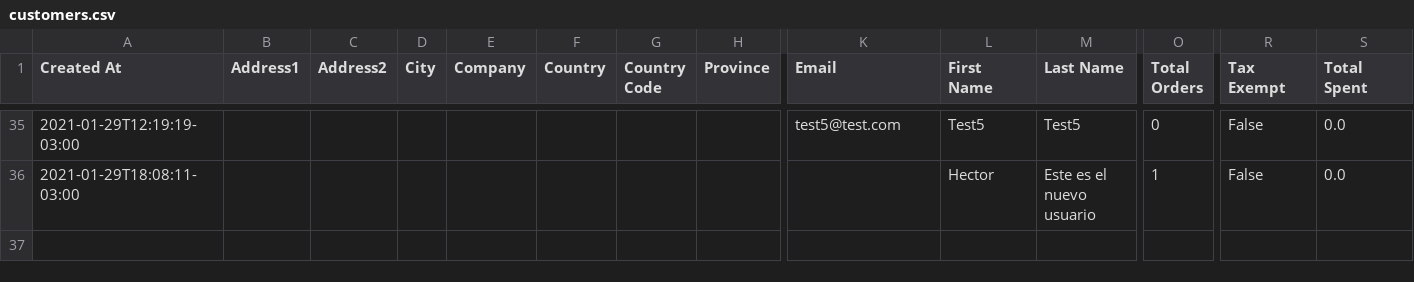
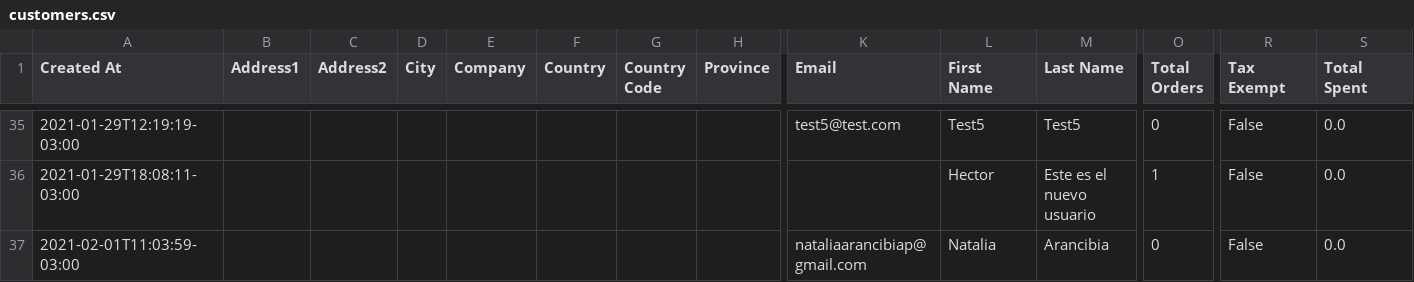
Before and after one commit to Sud-Austral/dropbox_to_github, a CSV file: customers.csv, drawn as a sheet; only a part is shown, gaps mark what is left out; rows hold the shown columns only; the diff names each change by its address in the sheet, - before the commit and + after, or states it on an @@ line.

Commit message:
Repositorio Actualizado

```diff
--- a/customers.csv
+++ b/customers.csv
+row 37: 2021-02-01T11:03:59-03:00 |  |  |  |  |  |  |  | nataliaarancibiap@gmail.com | Natalia | Arancibia | 0 | False | 0.0
```
